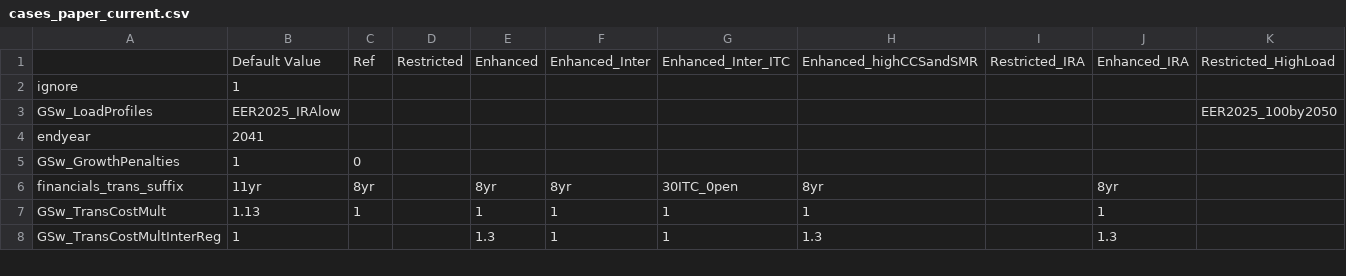
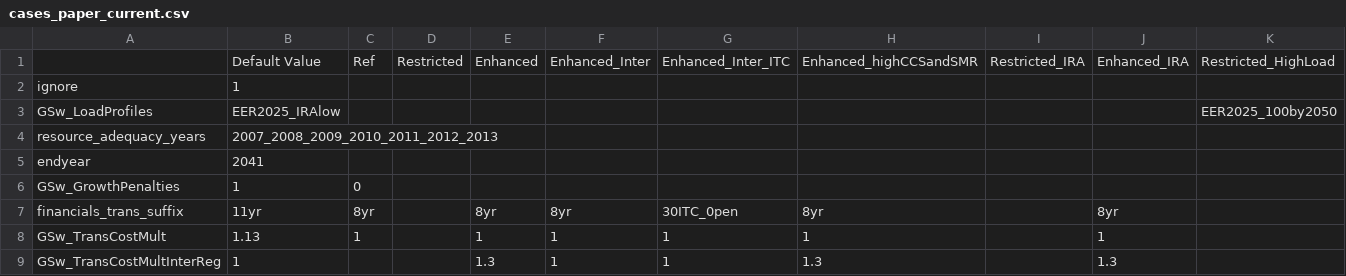
Before and after one commit to ajsbergman/ReEDS, a CSV file: cases_paper_current.csv, drawn as a sheet; only a part is shown; rows hold the shown columns only; the diff names each change by its address in the sheet, - before the commit and + after, or states it on an @@ line.

Commit message:
Reduce RA years to prevent random data corruption

```diff
--- a/cases_paper_current.csv
+++ b/cases_paper_current.csv
+row 4: resource_adequacy_years | 2007_2008_2009_2010_2011_2012_2013
```
